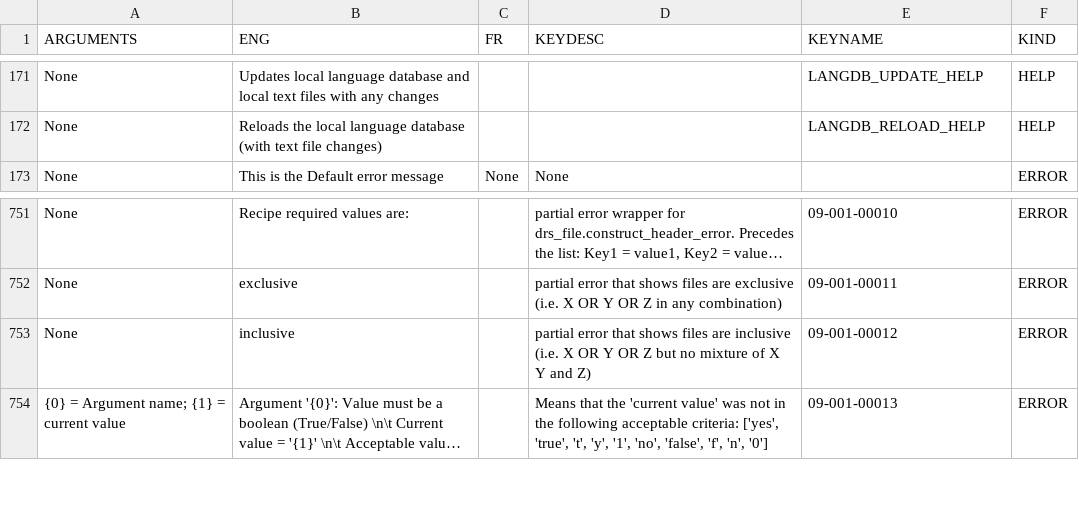
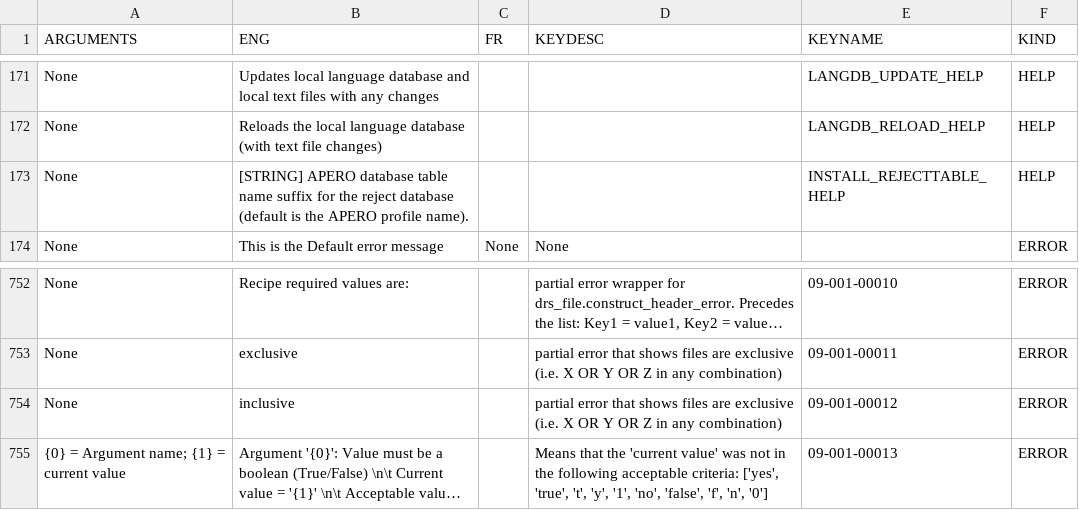
Before and after one commit to njcuk9999/apero-drs, a CSV file: apero/lang/databases/reset.lang.csv, drawn as a sheet; only a part is shown, gaps mark what is left out; long unchanged cells end in …; addresses are those after the commit; the diff names each change by its address in the sheet, - before the commit and + after, or states it on an @@ line.

Commit message:
update installer with reject database installation

```diff
--- a/apero/lang/databases/reset.lang.csv
+++ b/apero/lang/databases/reset.lang.csv
+row 173: None | [STRING] APERO database table name suffix for the reject database (default is the APERO profile name). |  |  | INSTALL_REJECTTABLE_HELP | HELP
-D754 (KEYDESC): …files are inclusive (i.e. X OR Y OR Z but no mixture of X Y and Z)
+D754 (KEYDESC): …files are exclusive (i.e. X OR Y OR Z in any combination)
```
Also changed, not shown: 6 other files.
